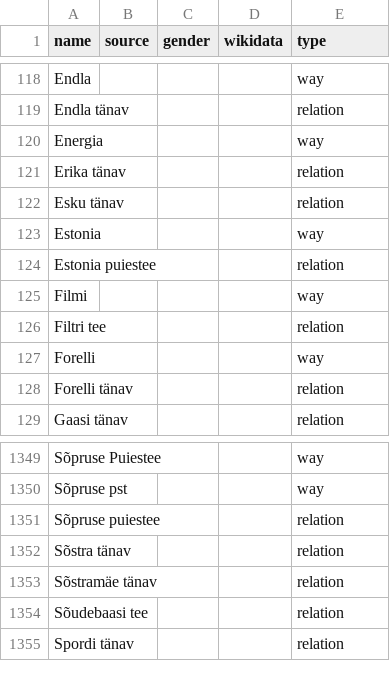
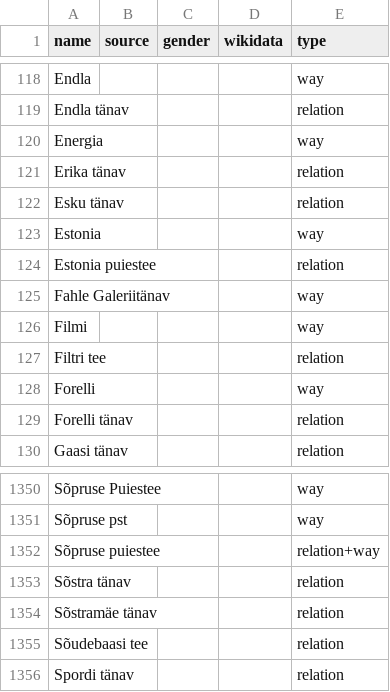
Before and after one commit to EqualStreetNames/equalstreetnames-tallinn, a CSV file: data/other.csv, drawn as a sheet; only a part is shown, gaps mark what is left out; addresses are those after the commit; the diff names each change by its address in the sheet, - before the commit and + after, or states it on an @@ line.

```diff
--- a/data/other.csv
+++ b/data/other.csv
+row 125: Fahle Galeriitänav |  |  |  | way
-E1352 (type): relation
+E1352 (type): relation+way
```
Also changed, not shown: 3 other files.
